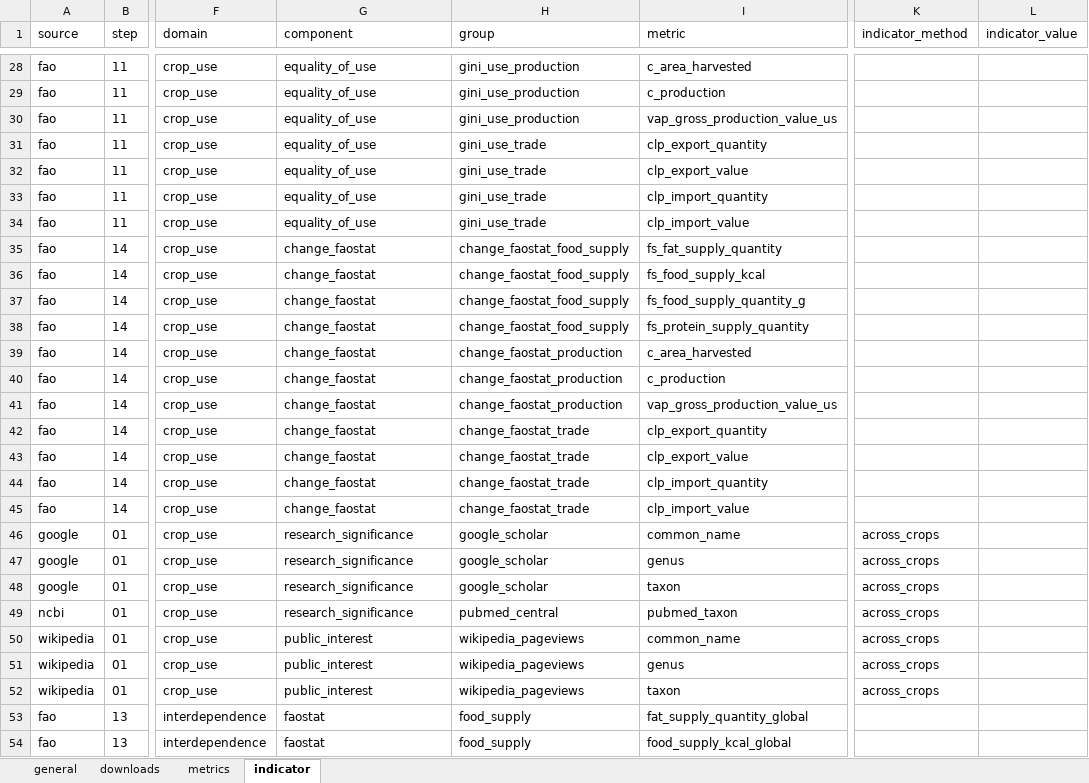
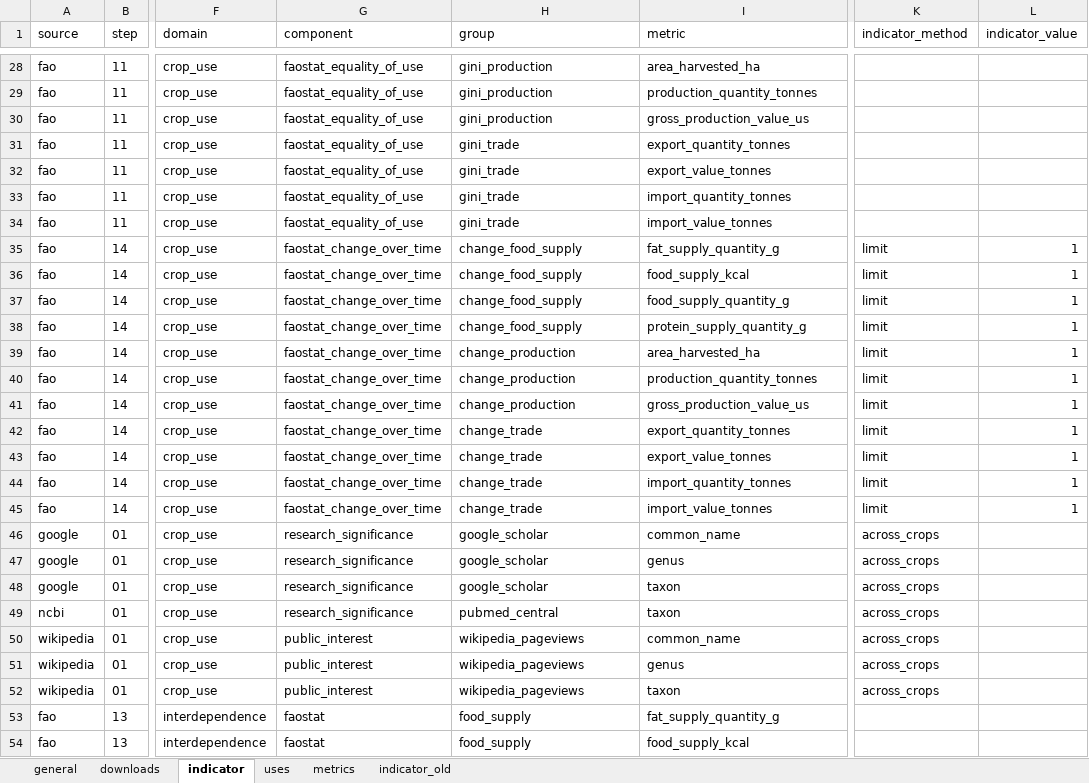
Before and after one commit to CIAT-DAPA/Plants_that_feed_the_world, an Excel workbook: data/conf/conf.xlsx, sheet indicator, drawn as a sheet; only a part is shown, gaps mark what is left out; values as stored, in another font and other column widths than the file's, no borders; the diff covers the shown part only; the diff names each change by its address in the sheet, - before the commit and + after, or states it on an @@ line.

Commit message:
added mean for hierarchy. added indicator by uses

```diff
--- a/data/conf/conf.xlsx (sheet indicator)
+++ b/data/conf/conf.xlsx (sheet indicator)
+sheet tab: uses
+sheet tab: indicator_old
@@ sheet tab order changed: general | downloads | indicator | uses | metrics | indicator_old @@
-G28:G34 (component): equality_of_use
+G28:G34 (component): faostat_equality_of_use
-H28:H30 (group): gini_use_production
+H28:H30 (group): gini_production
-I28 (metric): c_area_harvested
+I28 (metric): area_harvested_ha
-I29 (metric): c_production
+I29 (metric): production_quantity_tonnes
-I30 (metric): vap_gross_production_value_us
+I30 (metric): gross_production_value_us
-H31:H34 (group): gini_use_trade
+H31:H34 (group): gini_trade
-I31 (metric): clp_export_quantity
+I31 (metric): export_quantity_tonnes
-I32 (metric): clp_export_value
+I32 (metric): export_value_tonnes
-I33 (metric): clp_import_quantity
+I33 (metric): import_quantity_tonnes
-I34 (metric): clp_import_value
+I34 (metric): import_value_tonnes
-G35:G45 (component): change_faostat
+G35:G45 (component): faostat_change_over_time
-H35:H38 (group): change_faostat_food_supply
+H35:H38 (group): change_food_supply
-I35 (metric): fs_fat_supply_quantity
+I35 (metric): fat_supply_quantity_g
-K35:K45 (indicator_method): (empty)
+K35:K45 (indicator_method): limit
-L35:L45 (indicator_value): (empty)
+L35:L45 (indicator_value): 1
-I36 (metric): fs_food_supply_kcal
+I36 (metric): food_supply_kcal
-I37 (metric): fs_food_supply_quantity_g
+I37 (metric): food_supply_quantity_g
-I38 (metric): fs_protein_supply_quantity
+I38 (metric): protein_supply_quantity_g
-H39:H41 (group): change_faostat_production
+H39:H41 (group): change_production
-I39 (metric): c_area_harvested
+I39 (metric): area_harvested_ha
-I40 (metric): c_production
+I40 (metric): production_quantity_tonnes
-I41 (metric): vap_gross_production_value_us
+I41 (metric): gross_production_value_us
-H42:H45 (group): change_faostat_trade
+H42:H45 (group): change_trade
-I42 (metric): clp_export_quantity
+I42 (metric): export_quantity_tonnes
-I43 (metric): clp_export_value
+I43 (metric): export_value_tonnes
-I44 (metric): clp_import_quantity
+I44 (metric): import_quantity_tonnes
-I45 (metric): clp_import_value
+I45 (metric): import_value_tonnes
-I49 (metric): pubmed_taxon
+I49 (metric): taxon
-I53 (metric): fat_supply_quantity_global
+I53 (metric): fat_supply_quantity_g
-I54 (metric): food_supply_kcal_global
+I54 (metric): food_supply_kcal
```
Also changed, not shown: 1 removed row, 135 edited cells and cell formats elsewhere in this sheet, 4 other files.
